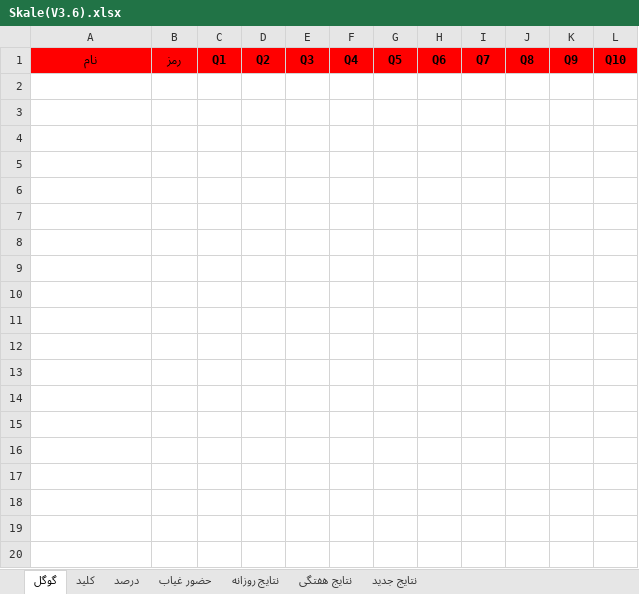
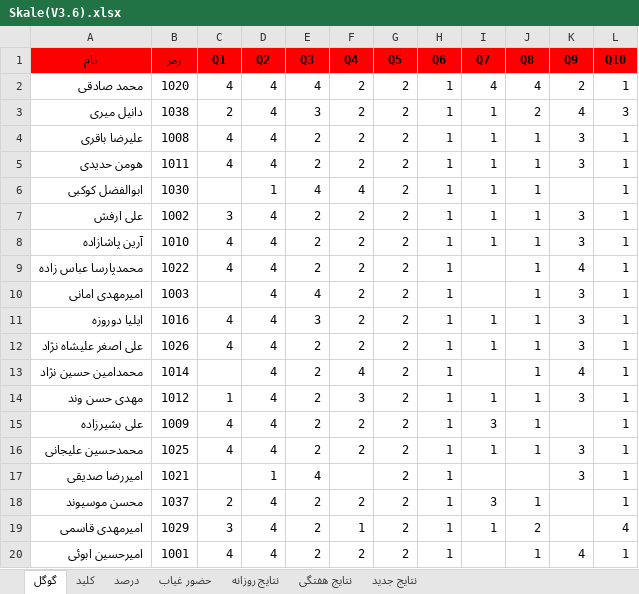
Before and after one commit to hengams/Quiz, an Excel workbook: week 6/عربی/Skale(V3.6).xlsx, sheet گوگل, drawn as a sheet; only a part is shown; values as stored, in another font and other column widths than the file's, no borders; the diff covers the shown part only; the diff names each change by its address in the sheet, - before the commit and + after, or states it on an @@ line.

```diff
--- a/week 6/عربی/Skale(V3.6).xlsx (sheet گوگل)
+++ b/week 6/عربی/Skale(V3.6).xlsx (sheet گوگل)
+row 2: محمد صادقی | 1020 | 4 | 4 | 4 | 2 | 2 | 1 | 4 | 4 | 2 | 1
+row 3: دانیل میری | 1038 | 2 | 4 | 3 | 2 | 2 | 1 | 1 | 2 | 4 | 3
+row 4: علیرضا باقری | 1008 | 4 | 4 | 2 | 2 | 2 | 1 | 1 | 1 | 3 | 1
+row 5: هومن حدیدی | 1011 | 4 | 4 | 2 | 2 | 2 | 1 | 1 | 1 | 3 | 1
+row 6: ابوالفضل کوکبی | 1030 |  | 1 | 4 | 4 | 2 | 1 | 1 | 1 |  | 1
+row 7: علی ارفش | 1002 | 3 | 4 | 2 | 2 | 2 | 1 | 1 | 1 | 3 | 1
+row 8: آرین پاشازاده | 1010 | 4 | 4 | 2 | 2 | 2 | 1 | 1 | 1 | 3 | 1
+row 9: محمدپارسا عباس زاده | 1022 | 4 | 4 | 2 | 2 | 2 | 1 |  | 1 | 4 | 1
+row 10: امیرمهدی امانی | 1003 |  | 4 | 4 | 2 | 2 | 1 |  | 1 | 3 | 1
+row 11: ایلیا دوروزه | 1016 | 4 | 4 | 3 | 2 | 2 | 1 | 1 | 1 | 3 | 1
+row 12: علی اصغر علیشاه نژاد | 1026 | 4 | 4 | 2 | 2 | 2 | 1 | 1 | 1 | 3 | 1
+row 13: محمدامین حسین نژاد | 1014 |  | 4 | 2 | 4 | 2 | 1 |  | 1 | 4 | 1
+row 14: مهدی حسن وند | 1012 | 1 | 4 | 2 | 3 | 2 | 1 | 1 | 1 | 3 | 1
+row 15: علی بشیرزاده | 1009 | 4 | 4 | 2 | 2 | 2 | 1 | 3 | 1 |  | 1
+row 16: محمدحسین علیجانی | 1025 | 4 | 4 | 2 | 2 | 2 | 1 | 1 | 1 | 3 | 1
+row 17: امیررضا صدیقی | 1021 |  | 1 | 4 |  | 2 | 1 |  |  | 3 | 1
+row 18: محسن موسیوند | 1037 | 2 | 4 | 2 | 2 | 2 | 1 | 3 | 1 |  | 1
+row 19: امیرمهدی قاسمی | 1029 | 3 | 4 | 2 | 1 | 2 | 1 | 1 | 2 |  | 4
+row 20: امیرحسین ابوئی | 1001 | 4 | 4 | 2 | 2 | 2 | 1 |  | 1 | 4 | 1
```
Also changed, not shown: 19 added rows elsewhere in this sheet, sheet درصد, sheet نتایج جدید, sheet نتایج روزانه, sheet حضور غیاب, sheet نتایج هفتگی, sheet کلید, formulas that keep their value, week 6/هفتگی/هفتگی.xlsx, 4 other files.
